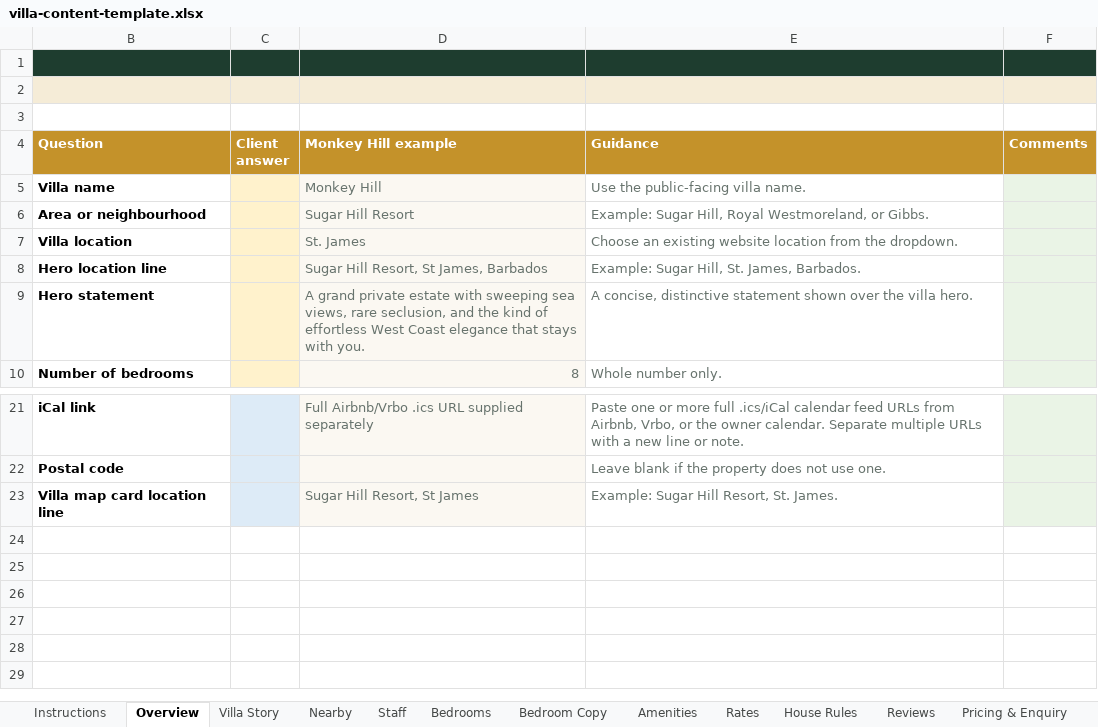
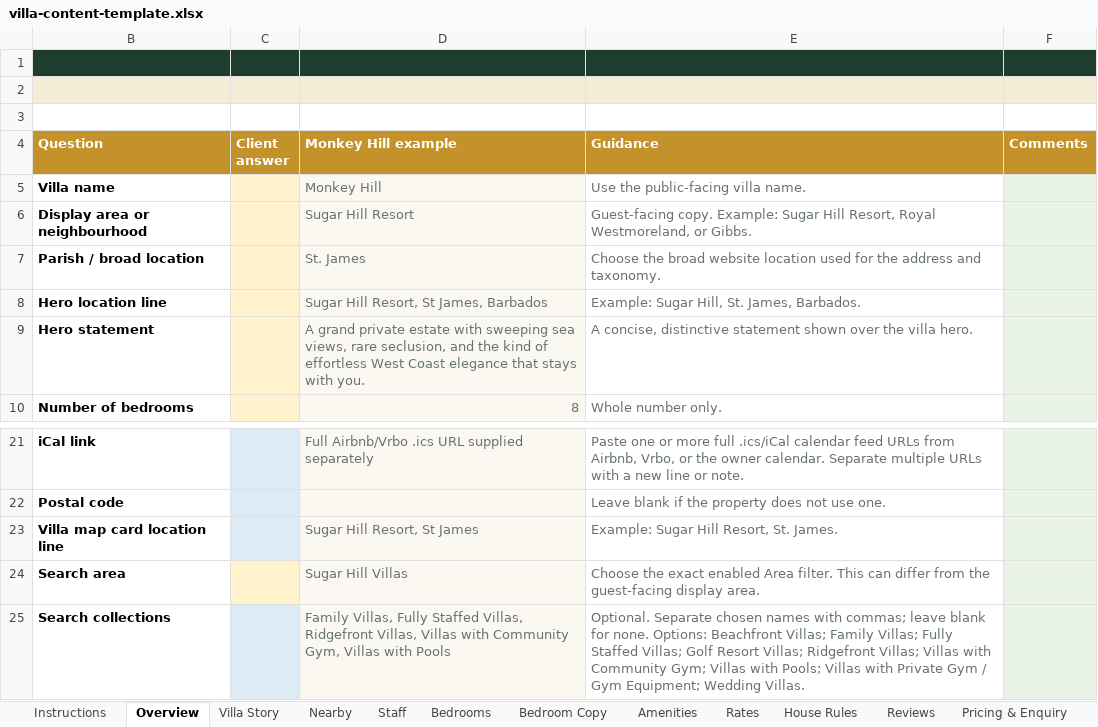
Before and after one commit to christos22/barbados-escapes, an Excel workbook: villa-content-template.xlsx, sheet Overview, drawn as a sheet; only a part is shown, gaps mark what is left out; values as stored, in another font and other column widths than the file's, no borders; the diff names each change by its address in the sheet, - before the commit and + after, or states it on an @@ line.

Commit message:
feat: add phase 1 villa search
Add responsive search controls and villa results filtering, extend villa data/import fields, and include the rebuilt Gutenberg assets.

```diff
--- a/villa-content-template.xlsx (sheet Overview)
+++ b/villa-content-template.xlsx (sheet Overview)
-B6 (Question): Area or neighbourhood
+B6 (Question): Display area or neighbourhood
-E6 (Guidance): Example: Sugar Hill, Royal Westmoreland,…
+E6 (Guidance): Guest-facing copy. Example: Sugar Hill Resort, Royal Westmoreland,…
-B7 (Question): Villa location
+B7 (Question): Parish / broad location
-E7 (Guidance): Choose an existing website location from the dropdown.
+E7 (Guidance): Choose the broad website location used for the address and taxonomy.
+row 24: Search area |  | Sugar Hill Villas | Choose the exact enabled Area filter. This can differ from the guest-facing display area.
+row 25: Search collections |  | Family Villas, Fully Staffed Villas, Ridgefront Villas, Villas with Community Gym, Villas with Pools | Optional. Separate chosen names with commas; leave blank for none. Options: Beachfront Villas; Family Villas; Fully Staffed Villas; Golf Resort Villas; Ridgefront Villas; Villas with Community Gym; Villas with Pools; Villas with Private Gym / Gym Equipment; Wedding Villas.
```
Also changed, not shown: sheet Instructions, hidden cells, 52 other files.
